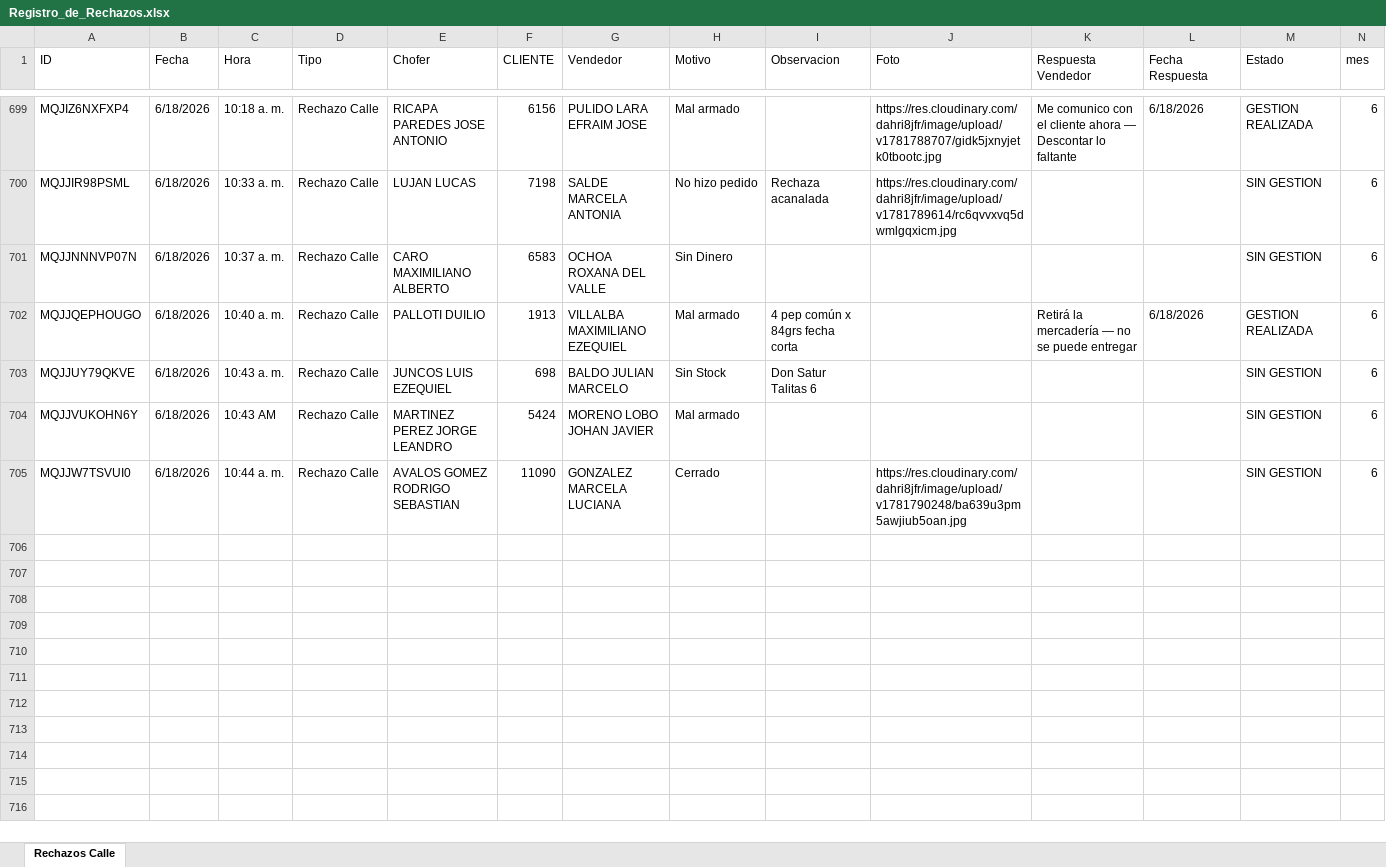
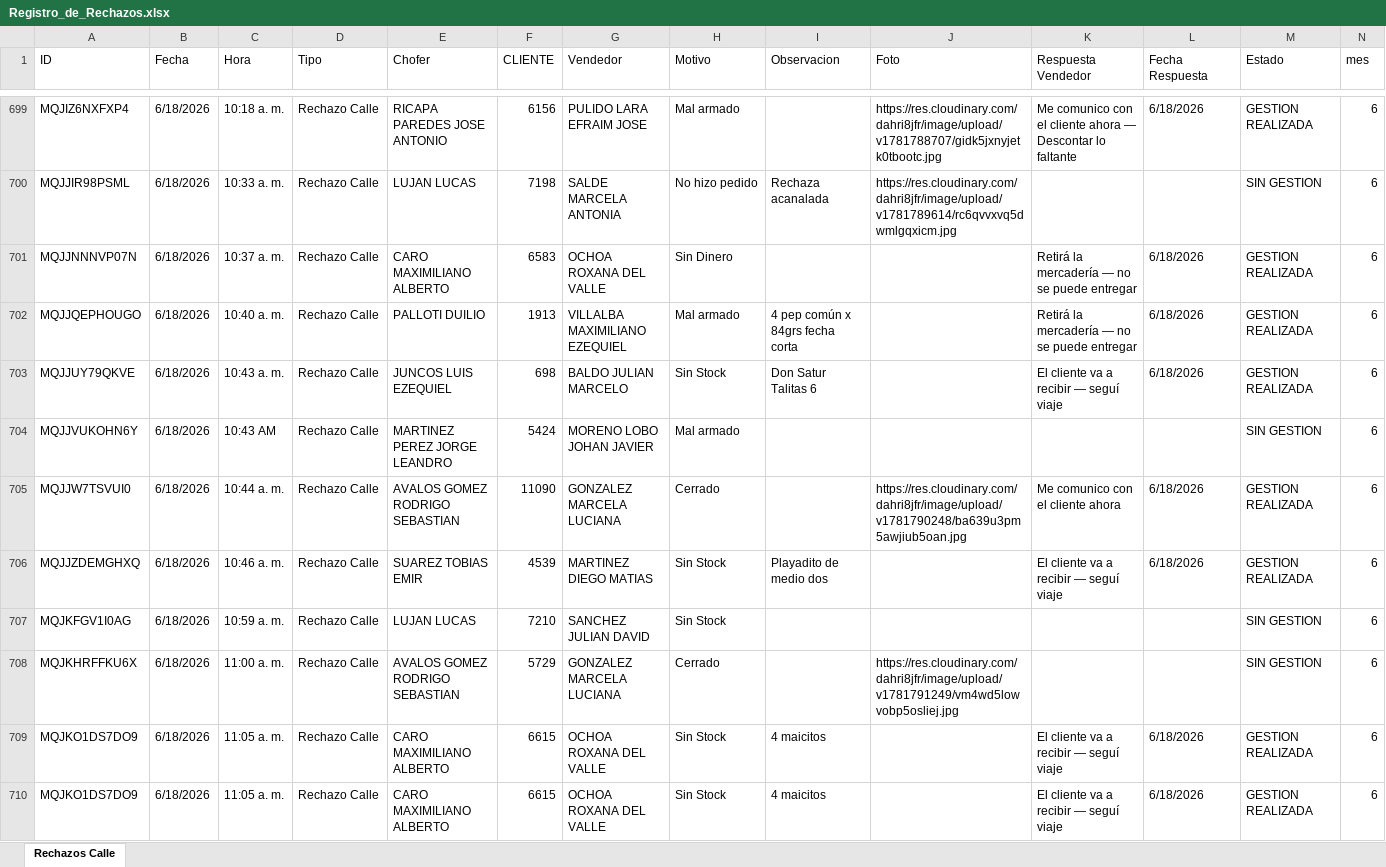
Before and after one commit to Nodus-app/sistema-operativo-nodus, an Excel workbook: data/Registro_de_Rechazos.xlsx, sheet Rechazos Calle, drawn as a sheet; only a part is shown, gaps mark what is left out; values as stored, in another font and other column widths than the file's, no cell formats; table styles not drawn; the diff covers the shown part only; the diff names each change by its address in the sheet, - before the commit and + after, or states it on an @@ line.

Commit message:
Add files via upload

```diff
--- a/data/Registro_de_Rechazos.xlsx (sheet Rechazos Calle)
+++ b/data/Registro_de_Rechazos.xlsx (sheet Rechazos Calle)
-K701 (Respuesta Vendedor): (empty)
+K701 (Respuesta Vendedor): Retirá la mercadería — no se puede entregar
-L701 (Fecha Respuesta): (empty)
+L701 (Fecha Respuesta): 6/18/2026
-M701 (Estado): SIN GESTION
+M701 (Estado): GESTION REALIZADA
-K703 (Respuesta Vendedor): (empty)
+K703 (Respuesta Vendedor): El cliente va a recibir — seguí viaje
-L703 (Fecha Respuesta): (empty)
+L703 (Fecha Respuesta): 6/18/2026
-M703 (Estado): SIN GESTION
+M703 (Estado): GESTION REALIZADA
-K705 (Respuesta Vendedor): (empty)
+K705 (Respuesta Vendedor): Me comunico con el cliente ahora
-L705 (Fecha Respuesta): (empty)
+L705 (Fecha Respuesta): 6/18/2026
-M705 (Estado): SIN GESTION
+M705 (Estado): GESTION REALIZADA
+row 706: MQJJZDEMGHXQ | 6/18/2026 | 10:46 a. m. | Rechazo Calle | SUAREZ TOBIAS EMIR | 4539 | MARTINEZ DIEGO MATIAS | Sin Stock | Playadito de medio dos |  | El cliente va a recibir — seguí viaje | 6/18/2026 | GESTION REALIZADA | 6
+row 707: MQJKFGV1I0AG | 6/18/2026 | 10:59 a. m. | Rechazo Calle | LUJAN LUCAS | 7210 | SANCHEZ JULIAN DAVID | Sin Stock |  |  |  |  | SIN GESTION | 6
+row 708: MQJKHRFFKU6X | 6/18/2026 | 11:00 a. m. | Rechazo Calle | AVALOS GOMEZ RODRIGO SEBASTIAN | 5729 | GONZALEZ MARCELA LUCIANA | Cerrado |  | https://res.cloudinary.com/dahri8jfr/image/upload/v1781791249/vm4wd5lowvobp5osliej.jpg |  |  | SIN GESTION | 6
+row 709: MQJKO1DS7DO9 | 6/18/2026 | 11:05 a. m. | Rechazo Calle | CARO MAXIMILIANO ALBERTO | 6615 | OCHOA ROXANA DEL VALLE | Sin Stock | 4 maicitos |  | El cliente va a recibir — seguí viaje | 6/18/2026 | GESTION REALIZADA | 6
+row 710: MQJKO1DS7DO9 | 6/18/2026 | 11:05 a. m. | Rechazo Calle | CARO MAXIMILIANO ALBERTO | 6615 | OCHOA ROXANA DEL VALLE | Sin Stock | 4 maicitos |  | El cliente va a recibir — seguí viaje | 6/18/2026 | GESTION REALIZADA | 6
```
Also changed, not shown: 66 added rows elsewhere in this sheet, cell formats, data/cartones.xlsx.
